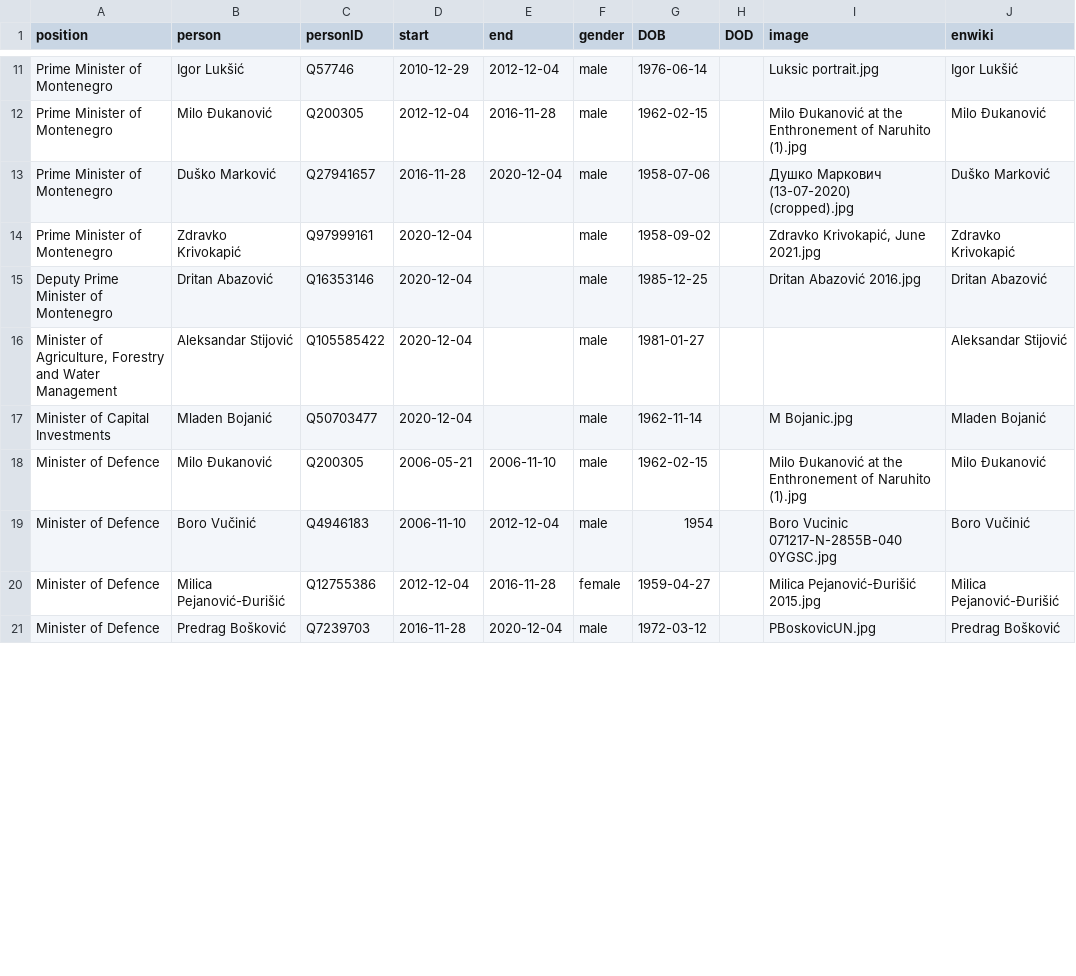
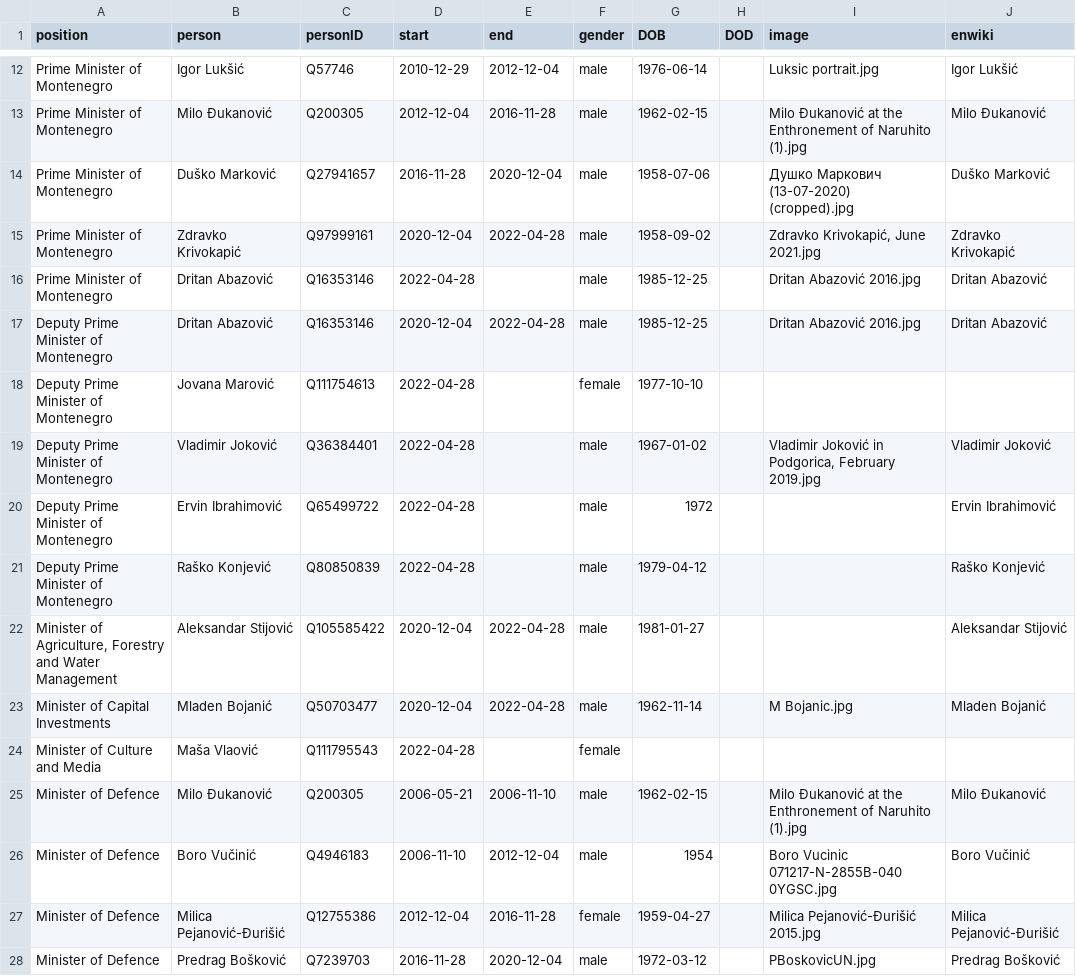
Before and after one commit to every-politician-scrapers/montenegro-cabinet, a CSV file: html/holders21.csv, drawn as a sheet; only a part is shown, gaps mark what is left out; the diff covers the shown part only.

```diff
--- a/html/holders21.csv
+++ b/html/holders21.csv
@@ -13,6 +14,12 @@ Prime Minister of Montenegro,Milo Đukanović,Q200305,2012-12-04,2016-11-28,male
 Prime Minister of Montenegro,Duško Marković,Q27941657,2016-11-28,2020-12-04,male,1958-07-06,,Душко Маркович (13-07-2020) (cropped).jpg,Duško Marković
-Prime Minister of Montenegro,Zdravko Krivokapić,Q97999161,2020-12-04,,male,1958-09-02,,"Zdravko Krivokapić, June 2021.jpg",Zdravko Krivokapić
-Deputy Prime Minister of Montenegro,Dritan Abazović,Q16353146,2020-12-04,,male,1985-12-25,,Dritan Abazović 2016.jpg,Dritan Abazović
-"Minister of Agriculture, Forestry and Water Management",Aleksandar Stijović,Q105585422,2020-12-04,,male,1981-01-27,,,Aleksandar Stijović
-Minister of Capital Investments,Mladen Bojanić,Q50703477,2020-12-04,,male,1962-11-14,,M Bojanic.jpg,Mladen Bojanić
+Prime Minister of Montenegro,Zdravko Krivokapić,Q97999161,2020-12-04,2022-04-28,male,1958-09-02,,"Zdravko Krivokapić, June 2021.jpg",Zdravko Krivokapić
+Prime Minister of Montenegro,Dritan Abazović,Q16353146,2022-04-28,,male,1985-12-25,,Dritan Abazović 2016.jpg,Dritan Abazović
+Deputy Prime Minister of Montenegro,Dritan Abazović,Q16353146,2020-12-04,2022-04-28,male,1985-12-25,,Dritan Abazović 2016.jpg,Dritan Abazović
+Deputy Prime Minister of Montenegro,Jovana Marović,Q111754613,2022-04-28,,female,1977-10-10,,,
+Deputy Prime Minister of Montenegro,Vladimir Joković,Q36384401,2022-04-28,,male,1967-01-02,,"Vladimir Joković in Podgorica, February 2019.jpg",Vladimir Joković
+Deputy Prime Minister of Montenegro,Ervin Ibrahimović,Q65499722,2022-04-28,,male,1972,,,Ervin Ibrahimović
+Deputy Prime Minister of Montenegro,Raško Konjević,Q80850839,2022-04-28,,male,1979-04-12,,,Raško Konjević
+"Minister of Agriculture, Forestry and Water Management",Aleksandar Stijović,Q105585422,2020-12-04,2022-04-28,male,1981-01-27,,,Aleksandar Stijović
+Minister of Capital Investments,Mladen Bojanić,Q50703477,2020-12-04,2022-04-28,male,1962-11-14,,M Bojanic.jpg,Mladen Bojanić
+Minister of Culture and Media,Maša Vlaović,Q111795543,2022-04-28,,female,,,,
 Minister of Defence,Milo Đukanović,Q200305,2006-05-21,2006-11-10,male,1962-02-15,,Milo Đukanović at the Enthronement of Naruhito (1).jpg,Milo Đukanović
```
Also changed, not shown: 18 added rows and 11 edited cells elsewhere in this file, html/current.csv, html/legislators.csv, 2 other files.
